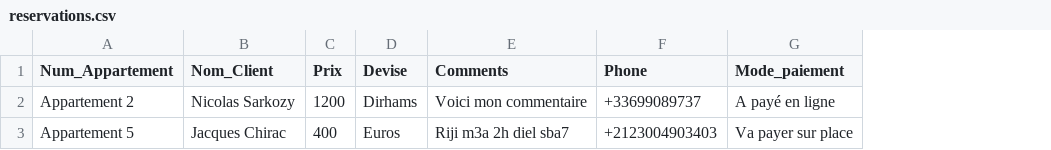
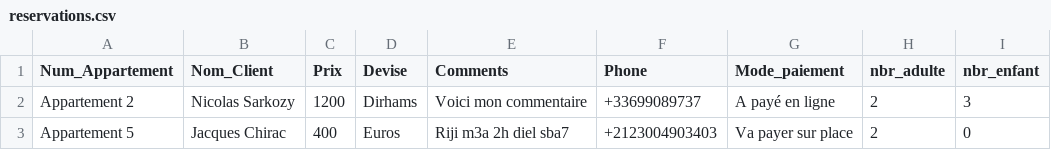
Before and after one commit to boudaab/hissab_katalon, a CSV file: Data Files/reservations.csv, drawn as a sheet; the diff names each change by its address in the sheet, - before the commit and + after, or states it on an @@ line.

Commit message:
Ajout nbr adulte et enfant

```diff
--- a/Data Files/reservations.csv
+++ b/Data Files/reservations.csv
+column H (nbr_adulte), rows 2-3: 2 | 2
+column I (nbr_enfant), rows 2-3: 3 | 0
```
Also changed, not shown: 23 other files.
